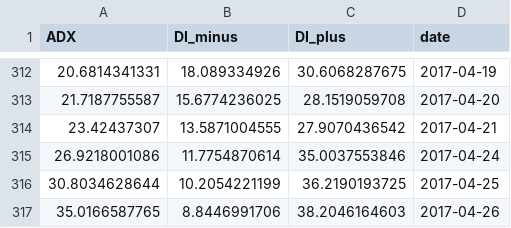
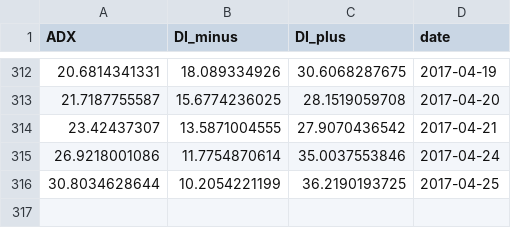
Before and after one commit to wangyannhao/final-stock-market-website, a CSV file: static/js/indicator/INTC_dmi.csv, drawn as a sheet; only a part is shown, gaps mark what is left out.

```diff
--- a/static/js/indicator/INTC_dmi.csv
+++ b/static/js/indicator/INTC_dmi.csv
@@ -316,2 +316 @@ ADX,DI_minus,DI_plus,date
 30.8034628644,10.2054221199,36.2190193725,2017-04-25
-35.0166587765,8.8446991706,38.2046164603,2017-04-26
```
Also changed, not shown: static/js/indicator/INTC_bollinger1.csv, static/js/indicator/TSLA_bollinger1.csv, 23 other files.
